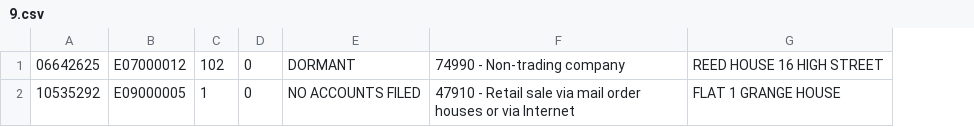
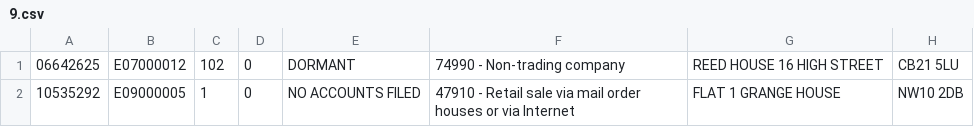
Before and after one commit to alfredholmes/abm_job_locations, a CSV file: Data Analysis/Company Filtering/Repeated Addresses/2017/9.csv, drawn as a sheet; the diff names each change by its address in the sheet, - before the commit and + after, or states it on an @@ line.

Commit message:
Data Report, Company filtering SIC analysis

```diff
--- a/Data Analysis/Company Filtering/Repeated Addresses/2017/9.csv
+++ b/Data Analysis/Company Filtering/Repeated Addresses/2017/9.csv
+column H, rows 1-2: CB21 5LU | NW10 2DB
```
Also changed, not shown: Data Analysis/Company Filtering/Repeated Addresses/no_repeated_addresses_2017_la_totals.csv, Data Analysis/SIC Code to Estimate Size Distributions/Data/CH/2017/9.csv, 32 other files.
